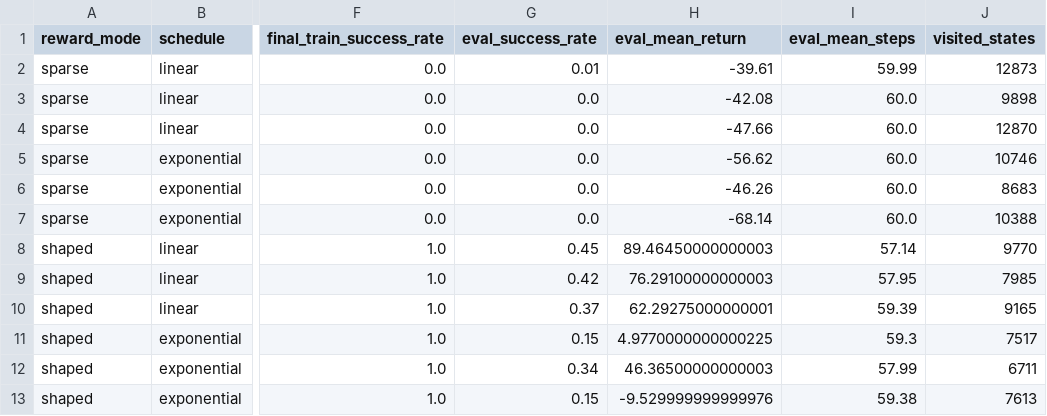
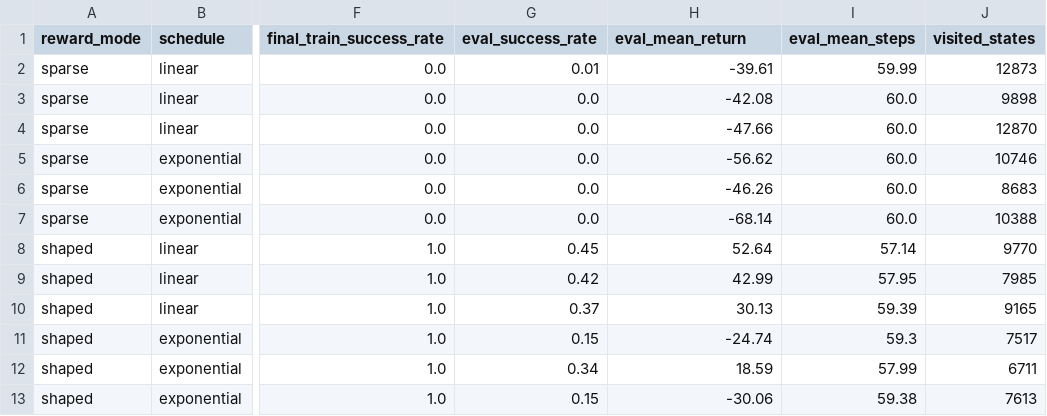
Before and after one commit to D3rhami/RL_FinalProject_40406934, a CSV file: results/raw_data/q_learning/q_learning_summary.csv, drawn as a sheet; only a part is shown, gaps mark what is left out; the diff names each change by its address in the sheet, - before the commit and + after, or states it on an @@ line.

```diff
--- a/results/raw_data/q_learning/q_learning_summary.csv
+++ b/results/raw_data/q_learning/q_learning_summary.csv
-H8 (eval_mean_return): 89.46450000000003
+H8 (eval_mean_return): 52.64
-H9 (eval_mean_return): 76.29100000000003
+H9 (eval_mean_return): 42.99
-H10 (eval_mean_return): 62.29275000000001
+H10 (eval_mean_return): 30.13
-H11 (eval_mean_return): 4.9770000000000225
+H11 (eval_mean_return): -24.74
-H12 (eval_mean_return): 46.36500000000003
+H12 (eval_mean_return): 18.59
-H13 (eval_mean_return): -9.529999999999976
+H13 (eval_mean_return): -30.06
```
Also changed, not shown: results/raw_data/comparison/comparison_sample_states.csv, results/raw_data/comparison/comparison_summary.csv, 21 other files.
